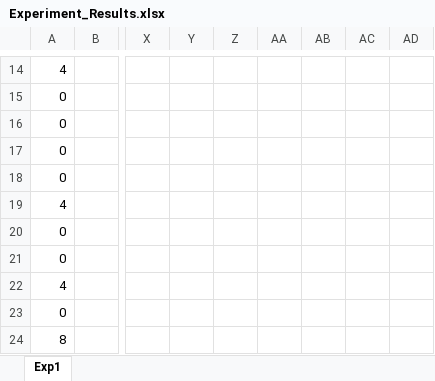
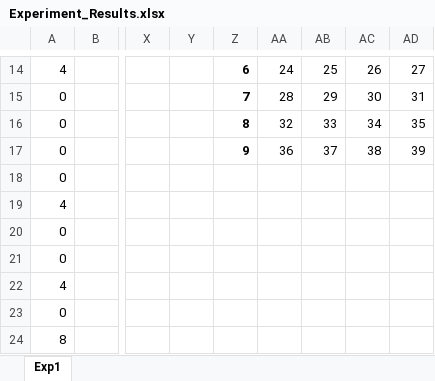
Before and after one commit to pa13xb/Tetris-Neuroevolution, an Excel workbook: Experiment_Results.xlsx, sheet Exp1, drawn as a sheet; only a part is shown, gaps mark what is left out; values as stored, in another font and other column widths than the file's, no borders; charts and pictures not drawn; the diff covers the shown part only; the diff names each change by its address in the sheet, - before the commit and + after, or states it on an @@ line.

```diff
--- a/Experiment_Results.xlsx (sheet Exp1)
+++ b/Experiment_Results.xlsx (sheet Exp1)
-Z14: (empty)
+Z14: 6
-AA14: (empty)
+AA14: 24
-AB14: (empty)
+AB14: 25
-AC14: (empty)
+AC14: 26
-AD14: (empty)
+AD14: 27
-Z15: (empty)
+Z15: 7
-AA15: (empty)
+AA15: 28
-AB15: (empty)
+AB15: 29
-AC15: (empty)
+AC15: 30
-AD15: (empty)
+AD15: 31
-Z16: (empty)
+Z16: 8
-AA16: (empty)
+AA16: 32
-AB16: (empty)
+AB16: 33
-AC16: (empty)
+AC16: 34
-AD16: (empty)
+AD16: 35
-Z17: (empty)
+Z17: 9
-AA17: (empty)
+AA17: 36
-AB17: (empty)
+AB17: 37
-AC17: (empty)
+AC17: 38
-AD17: (empty)
+AD17: 39
```
Also changed, not shown: 36 edited cells elsewhere in this sheet, 23 other files.
